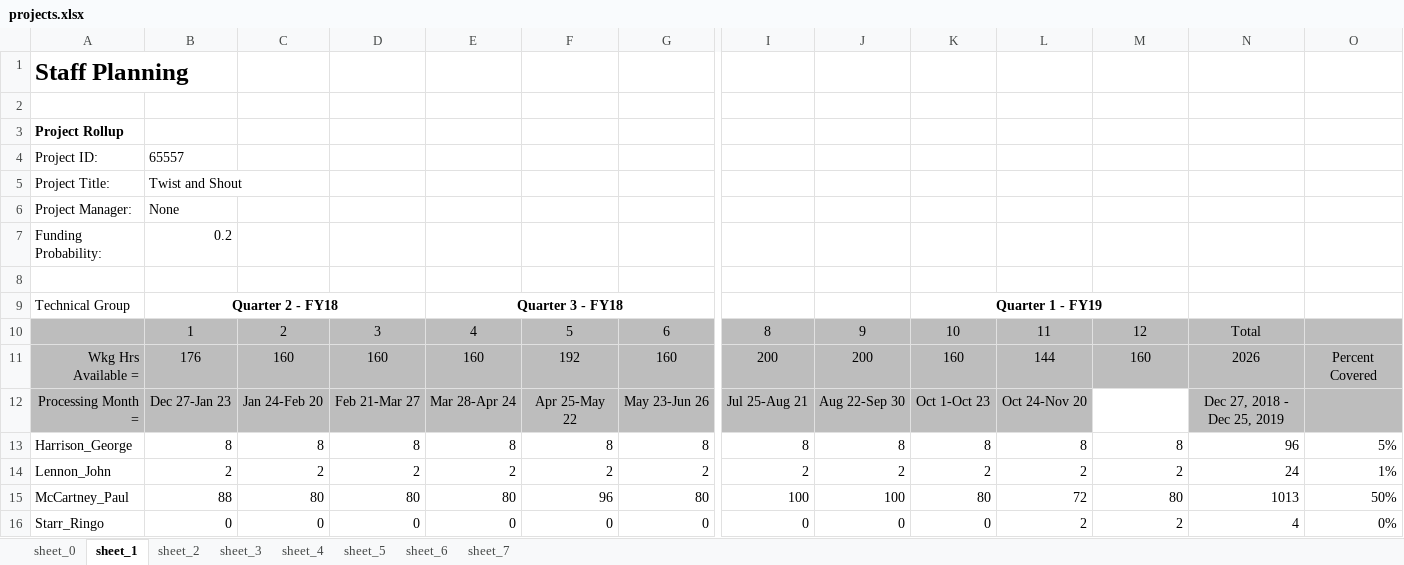
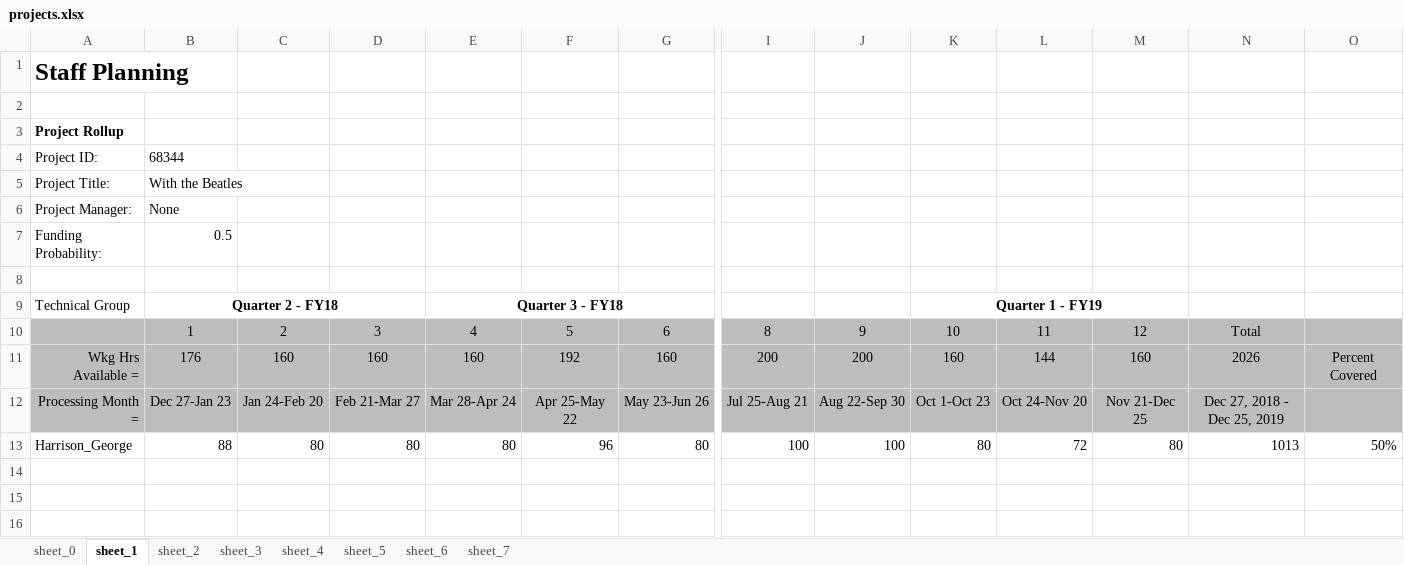
Before and after one commit to crvernon/labor_planner, an Excel workbook: example/outputs/projects.xlsx, sheet sheet_1, drawn as a sheet; only a part is shown, gaps mark what is left out; values as stored, in another font and other column widths than the file's, no borders; removed rows and columns are numbered as before the commit, all else as after; rows hold the shown columns only; the diff names each change by its address in the sheet, - before the commit and + after, or states it on an @@ line.

```diff
--- a/example/outputs/projects.xlsx (sheet sheet_1)
+++ b/example/outputs/projects.xlsx (sheet sheet_1)
-B4: 65557
+B4: 68344
-B5: Twist and Shout
+B5: With the Beatles
-B7: 0.2
+B7: 0.5
-M12: (empty)
+M12: Nov 21-Dec 25
-M12 fill: none
+M12 fill: #BDBDBD
-row 13: Harrison_George | 8 | 8 | 8 | 8 | 8 | 8 | 8 | 8 | 8 | 8 | 8 | 96 | 5%
-row 14: Lennon_John | 2 | 2 | 2 | 2 | 2 | 2 | 2 | 2 | 2 | 2 | 2 | 24 | 1%
-A13: McCartney_Paul
+A13: Harrison_George
-row 16: Starr_Ringo | 0 | 0 | 0 | 0 | 0 | 0 | 0 | 0 | 0 | 2 | 2 | 4 | 0%
```
Also changed, not shown: sheet sheet_0, sheet sheet_3, sheet sheet_2, sheet sheet_5, sheet sheet_6, sheet sheet_7, 1 more sheet, example/outputs/individual_staff_summary.xlsx, example/outputs/overview_chart.xlsx, 7 other files.
